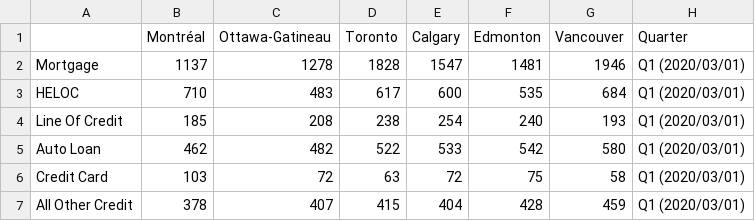
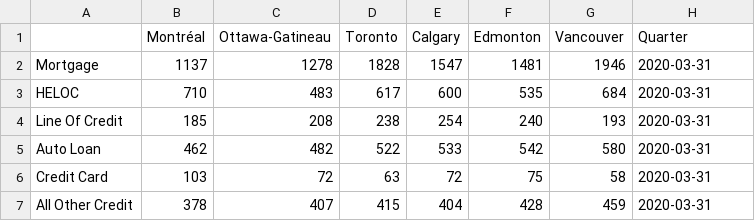
Before and after one commit to GuiBibeau/covid-data-science, a CSV file: data/processed/dept_per_city_q1.csv, drawn as a sheet.

```diff
--- a/data/processed/dept_per_city_q1.csv
+++ b/data/processed/dept_per_city_q1.csv
@@ -1,7 +1,7 @@
 ,Montréal,Ottawa-Gatineau,Toronto,Calgary,Edmonton,Vancouver,Quarter
-Mortgage,1137,1278,1828,1547,1481,1946,Q1 (2020/03/01)
-HELOC,710,483,617,600,535,684,Q1 (2020/03/01)
-Line Of Credit,185,208,238,254,240,193,Q1 (2020/03/01)
-Auto Loan,462,482,522,533,542,580,Q1 (2020/03/01)
-Credit Card,103,72,63,72,75,58,Q1 (2020/03/01)
-All Other Credit,378,407,415,404,428,459,Q1 (2020/03/01)
+Mortgage,1137,1278,1828,1547,1481,1946,2020-03-31
+HELOC,710,483,617,600,535,684,2020-03-31
+Line Of Credit,185,208,238,254,240,193,2020-03-31
+Auto Loan,462,482,522,533,542,580,2020-03-31
+Credit Card,103,72,63,72,75,58,2020-03-31
+All Other Credit,378,407,415,404,428,459,2020-03-31
```
Also changed, not shown: data/processed/avg_credit_final.csv, data/processed/dept_per_city_q2.csv, 3 other files.
